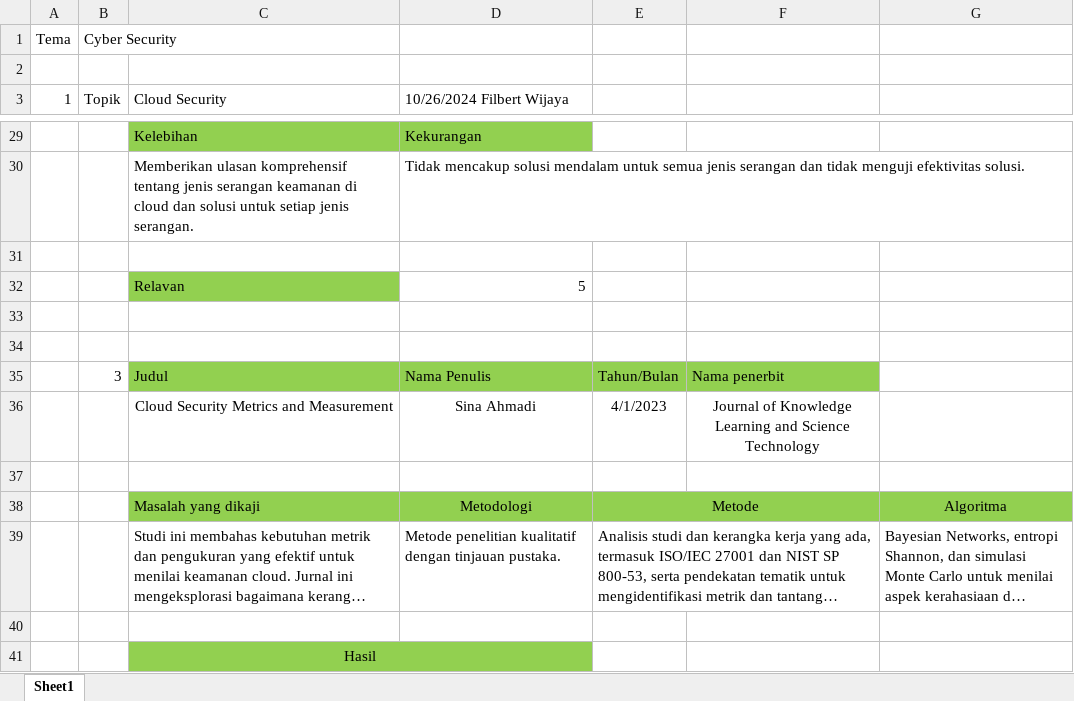
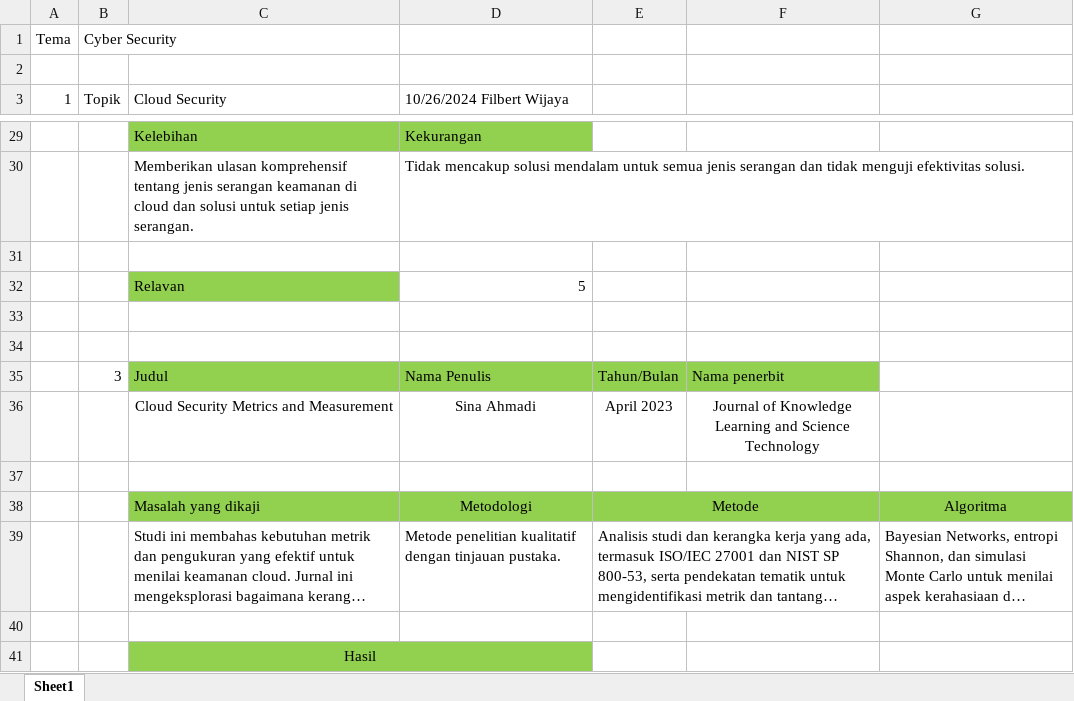
Before and after one commit to Filburb/Metodologi_Penelitian_Tugas_Kelompok, an Excel workbook: Tugas Cyber Security/Cyber Security.xlsx, sheet Sheet1, drawn as a sheet; only a part is shown, gaps mark what is left out; long unchanged cells end in …; values as stored, in another font and other column widths than the file's, no borders; the diff covers the shown part only; the diff names each change by its address in the sheet, - before the commit and + after, or states it on an @@ line.

```diff
--- a/Tugas Cyber Security/Cyber Security.xlsx (sheet Sheet1)
+++ b/Tugas Cyber Security/Cyber Security.xlsx (sheet Sheet1)
-E36: 4/1/2023
+E36: April 2023
```
Also changed, not shown: 33 added rows and cell formats elsewhere in this sheet.
